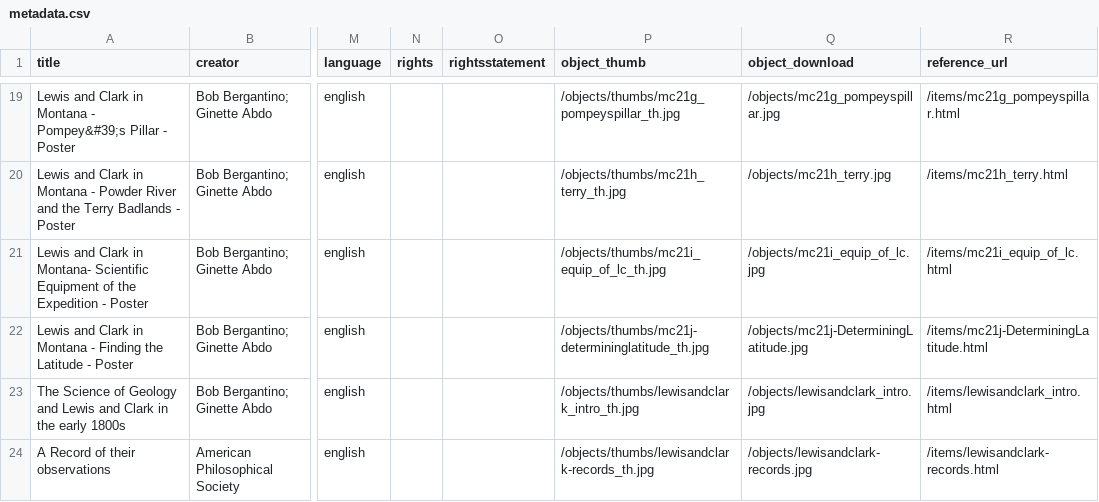
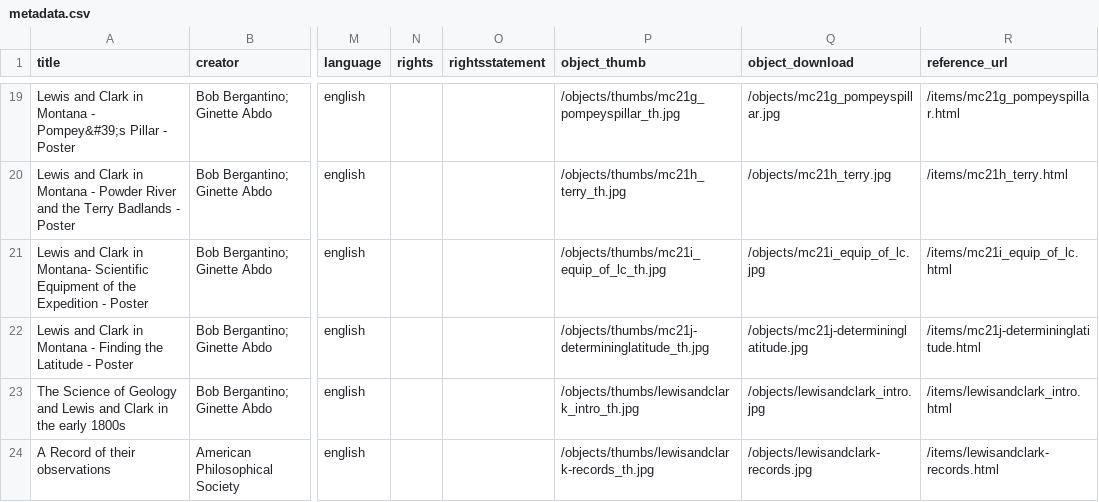
Before and after one commit to cc3199/mbmg-master, a CSV file: _site/assets/data/metadata.csv, drawn as a sheet; only a part is shown, gaps mark what is left out; the diff names each change by its address in the sheet, - before the commit and + after, or states it on an @@ line.

```diff
--- a/_site/assets/data/metadata.csv
+++ b/_site/assets/data/metadata.csv
-Q22 (object_download): /objects/mc21j-DeterminingLatitude.jpg
+Q22 (object_download): /objects/mc21j-determininglatitude.jpg
-R22 (reference_url): /items/mc21j-DeterminingLatitude.html
+R22 (reference_url): /items/mc21j-determininglatitude.html
```
Also changed, not shown: _data/config-metadata.csv, 57 other files.
